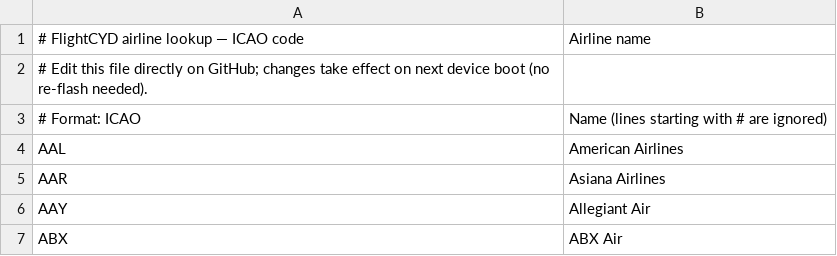
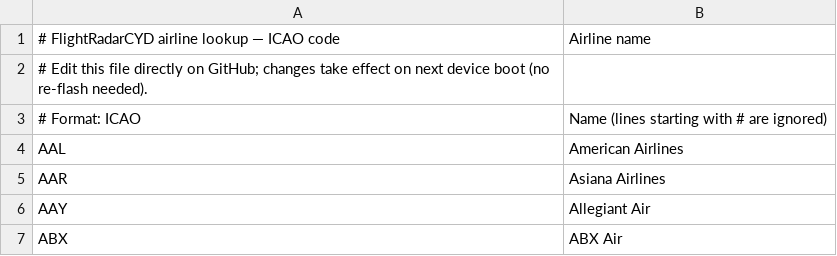
Before and after one commit to dpoler/FlightRadarCYD, a CSV file: airlines.csv, drawn as a sheet; only a part is shown.

Commit message:
Rename project to FlightRadarCYD throughout
Updates all portal strings, AP name (FlightCYD_Setup -> FlightRadarCYD_Setup),
comments, Serial logs, README, and the airlines.csv GitHub raw URL to match
the new repo name. On-device header display remains "FlightCYD".

```diff
--- a/airlines.csv
+++ b/airlines.csv
@@ -1,2 +1,2 @@
-# FlightCYD airline lookup — ICAO code, Airline name
+# FlightRadarCYD airline lookup — ICAO code, Airline name
 # Edit this file directly on GitHub; changes take effect on next device boot (no re-flash needed).
```
Also changed, not shown: 5 other files.
